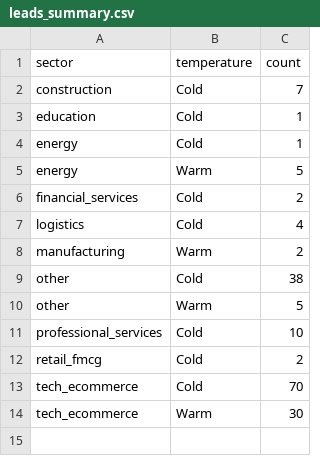
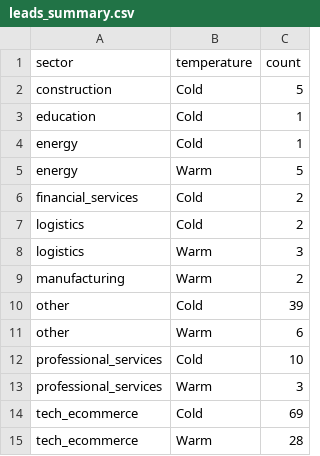
Before and after one commit to ngugi-cloud/BridgeRadar, a CSV file: data/leads_summary.csv, drawn as a sheet.

```diff
--- a/data/leads_summary.csv
+++ b/data/leads_summary.csv
@@ -1,3 +1,3 @@
 sector,temperature,count
-construction,Cold,7
+construction,Cold,5
 education,Cold,1
@@ -6,9 +6,10 @@ energy,Warm,5
 financial_services,Cold,2
-logistics,Cold,4
+logistics,Cold,2
+logistics,Warm,3
 manufacturing,Warm,2
-other,Cold,38
-other,Warm,5
+other,Cold,39
+other,Warm,6
 professional_services,Cold,10
-retail_fmcg,Cold,2
-tech_ecommerce,Cold,70
-tech_ecommerce,Warm,30
+professional_services,Warm,3
+tech_ecommerce,Cold,69
+tech_ecommerce,Warm,28
```
Also changed, not shown: data/active_jobs.csv, data/manual_integration_required.csv, 8 other files.
